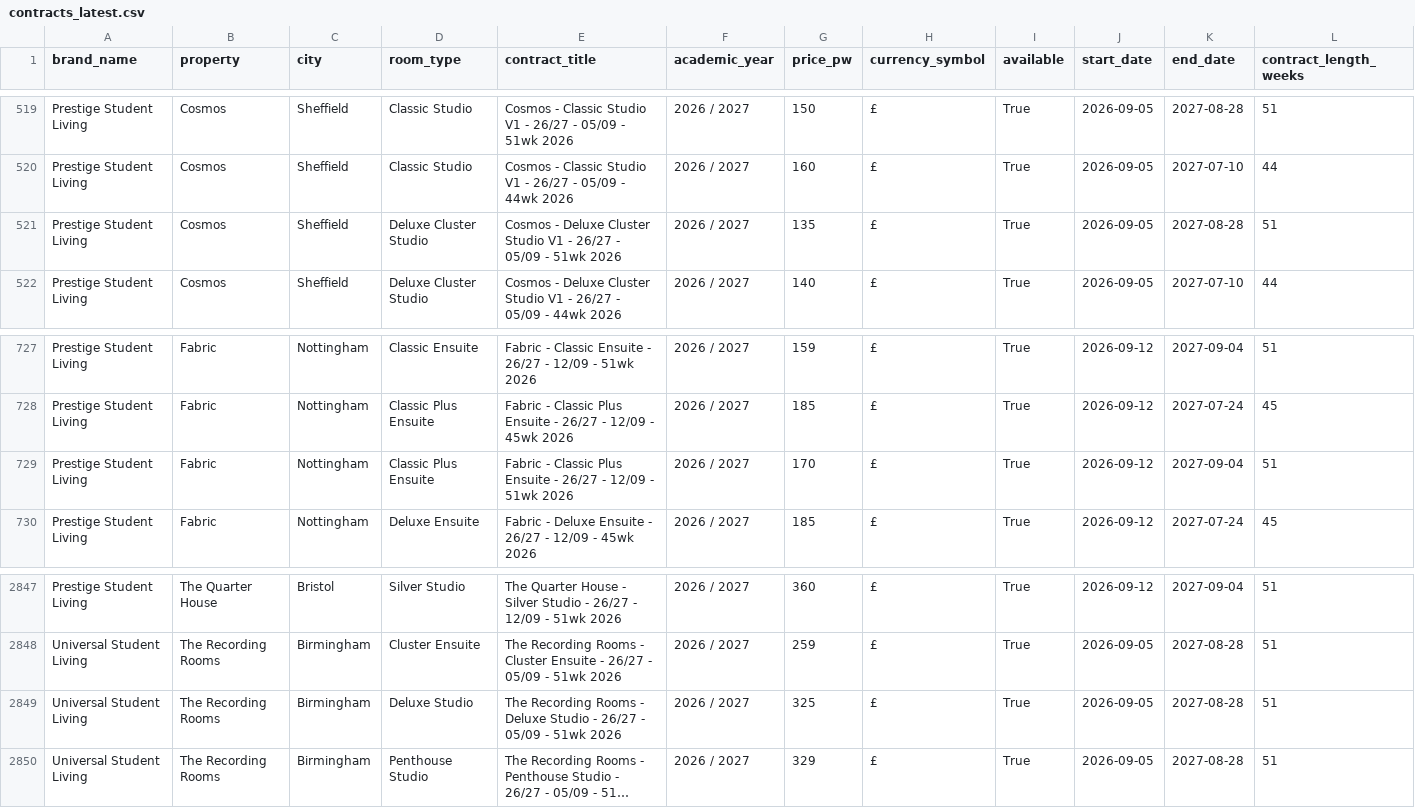
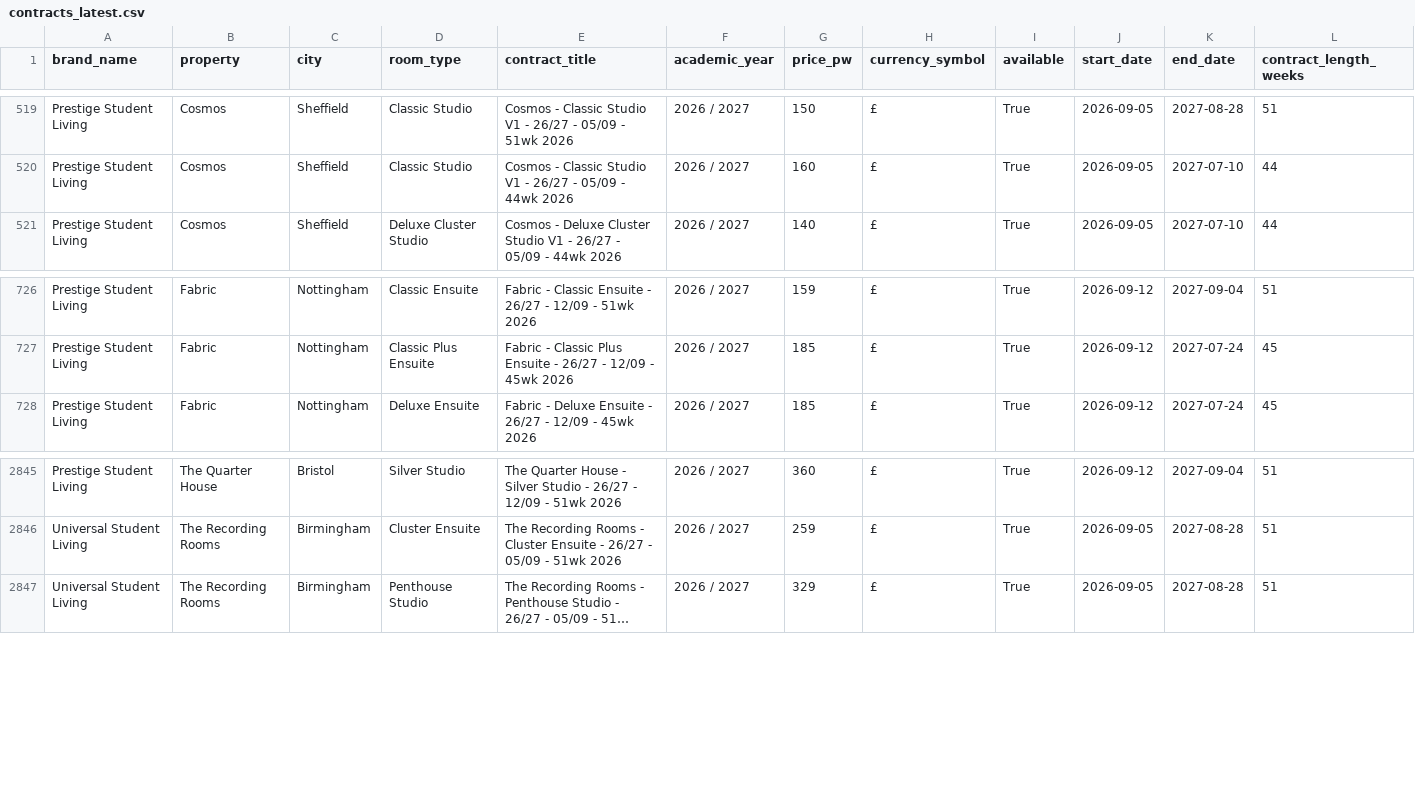
Before and after one commit to shadybaby-hub/rooms-data, a CSV file: output/contracts_latest.csv, drawn as a sheet; only a part is shown, gaps mark what is left out; long unchanged cells end in …; rows hold the shown columns only; the diff names each change by its address in the sheet, - before the commit and + after, or states it on an @@ line.

```diff
--- a/output/contracts_latest.csv
+++ b/output/contracts_latest.csv
-row 521: Prestige Student Living | Cosmos | Sheffield | Deluxe Cluster Studio | Cosmos - Deluxe Cluster Studio V1 - 26/27 - 05/09 - 51wk 2026 | 2026 / 2027 | 135 | £ | True | 2026-09-05 | 2027-08-28 | 51
-row 729: Prestige Student Living | Fabric | Nottingham | Classic Plus Ensuite | Fabric - Classic Plus Ensuite - 26/27 - 12/09 - 51wk 2026 | 2026 / 2027 | 170 | £ | True | 2026-09-12 | 2027-09-04 | 51
-row 2849: Universal Student Living | The Recording Rooms | Birmingham | Deluxe Studio | The Recording Rooms - Deluxe Studio - 26/27 - 05/09 - 51wk 2026 | 2026 / 2027 | 325 | £ | True | 2026-09-05 | 2027-08-28 | 51
```
Also changed, not shown: 6 other files.
